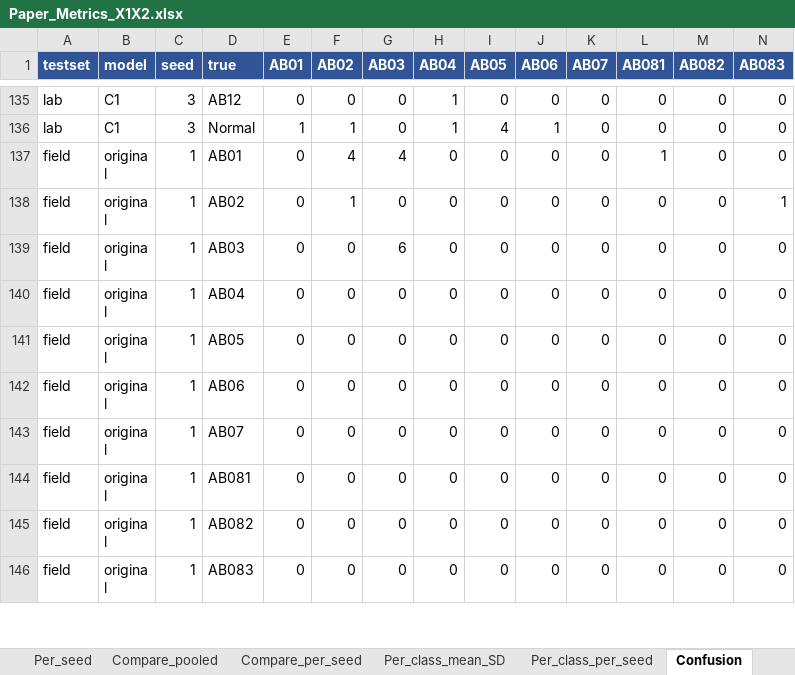
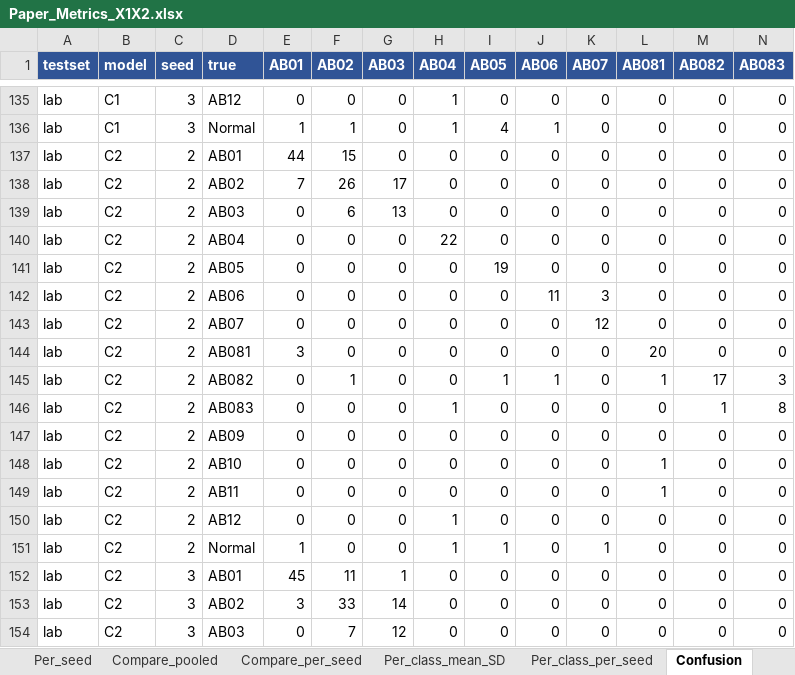
Before and after one commit to Peckkie/Machine-Unlearning-USAI-CCA-2026, an Excel workbook: experiments/Paper_Metrics_X1X2.xlsx, sheet Confusion, drawn as a sheet; only a part is shown, gaps mark what is left out; the shorter side is filled out with more unchanged rows; values as stored, in another font and other column widths than the file's, no borders; rows hold the shown columns only; the diff covers the shown part only; the diff names each change by its address in the sheet, - before the commit and + after, or states it on an @@ line.

```diff
--- a/experiments/Paper_Metrics_X1X2.xlsx (sheet Confusion)
+++ b/experiments/Paper_Metrics_X1X2.xlsx (sheet Confusion)
+row 137: lab | C2 | 2 | AB01 | 44 | 15 | 0 | 0 | 0 | 0 | 0 | 0 | 0 | 0
+row 138: lab | C2 | 2 | AB02 | 7 | 26 | 17 | 0 | 0 | 0 | 0 | 0 | 0 | 0
+row 139: lab | C2 | 2 | AB03 | 0 | 6 | 13 | 0 | 0 | 0 | 0 | 0 | 0 | 0
+row 140: lab | C2 | 2 | AB04 | 0 | 0 | 0 | 22 | 0 | 0 | 0 | 0 | 0 | 0
+row 141: lab | C2 | 2 | AB05 | 0 | 0 | 0 | 0 | 19 | 0 | 0 | 0 | 0 | 0
+row 142: lab | C2 | 2 | AB06 | 0 | 0 | 0 | 0 | 0 | 11 | 3 | 0 | 0 | 0
+row 143: lab | C2 | 2 | AB07 | 0 | 0 | 0 | 0 | 0 | 0 | 12 | 0 | 0 | 0
+row 144: lab | C2 | 2 | AB081 | 3 | 0 | 0 | 0 | 0 | 0 | 0 | 20 | 0 | 0
+row 145: lab | C2 | 2 | AB082 | 0 | 1 | 0 | 0 | 1 | 1 | 0 | 1 | 17 | 3
+row 146: lab | C2 | 2 | AB083 | 0 | 0 | 0 | 1 | 0 | 0 | 0 | 0 | 1 | 8
+row 147: lab | C2 | 2 | AB09 | 0 | 0 | 0 | 0 | 0 | 0 | 0 | 0 | 0 | 0
+row 148: lab | C2 | 2 | AB10 | 0 | 0 | 0 | 0 | 0 | 0 | 0 | 1 | 0 | 0
+row 149: lab | C2 | 2 | AB11 | 0 | 0 | 0 | 0 | 0 | 0 | 0 | 1 | 0 | 0
+row 150: lab | C2 | 2 | AB12 | 0 | 0 | 0 | 1 | 0 | 0 | 0 | 0 | 0 | 0
+row 151: lab | C2 | 2 | Normal | 1 | 0 | 0 | 1 | 1 | 0 | 1 | 0 | 0 | 0
+row 152: lab | C2 | 3 | AB01 | 45 | 11 | 1 | 0 | 0 | 0 | 0 | 0 | 0 | 0
+row 153: lab | C2 | 3 | AB02 | 3 | 33 | 14 | 0 | 0 | 0 | 0 | 0 | 0 | 0
+row 154: lab | C2 | 3 | AB03 | 0 | 7 | 12 | 0 | 0 | 0 | 0 | 0 | 0 | 0
```
Also changed, not shown: 42 added rows elsewhere in this sheet, sheet Per_class_per_seed, sheet Compare_pooled, sheet Per_class_mean_SD, sheet Compare_per_seed, sheet Per_seed, sheet Summary_mean_SD, 1 more sheet.
